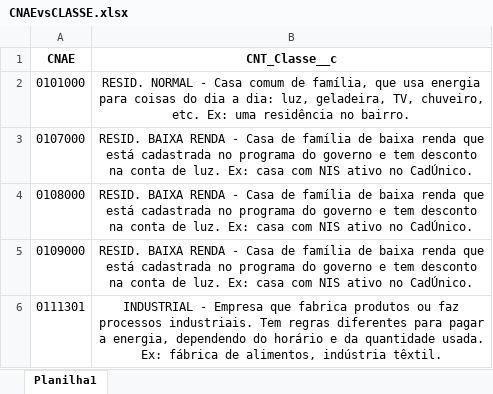
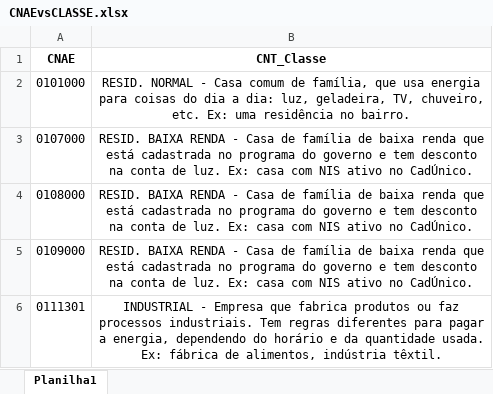
Before and after one commit to MotaVictor/consulta-cnae, an Excel workbook: CNAEvsCLASSE.xlsx, sheet Planilha1, drawn as a sheet; only a part is shown; values as stored, in another font and other column widths than the file's, no borders; the diff names each change by its address in the sheet, - before the commit and + after, or states it on an @@ line.

Commit message:
Add files via upload

```diff
--- a/CNAEvsCLASSE.xlsx (sheet Planilha1)
+++ b/CNAEvsCLASSE.xlsx (sheet Planilha1)
-B1: CNT_Classe__c
+B1: CNT_Classe
```
